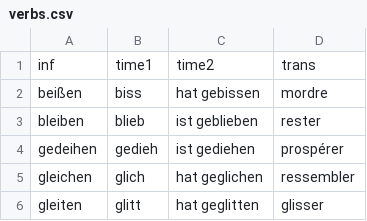
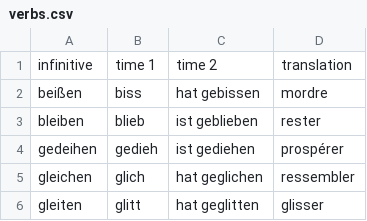
Before and after one commit to mfranceschi/MFranceschi_CppLibrary, a CSV file: C IrregularVerbs/verbs/verbs.csv, drawn as a sheet; only a part is shown; removed rows and columns are numbered as before the commit, all else as after; the diff names each change by its address in the sheet, - before the commit and + after, or states it on an @@ line.

```diff
--- a/C IrregularVerbs/verbs/verbs.csv
+++ b/C IrregularVerbs/verbs/verbs.csv
-row 1: inf | time1 | time2 | trans
+row 1: infinitive | time 1 | time 2 | translation
```
Also changed, not shown: 1 other file.
